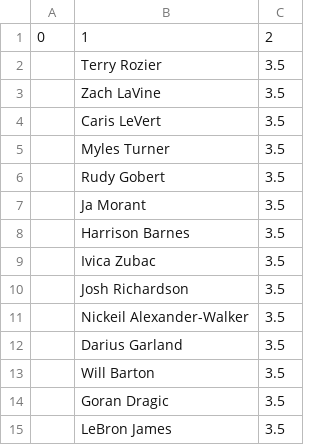
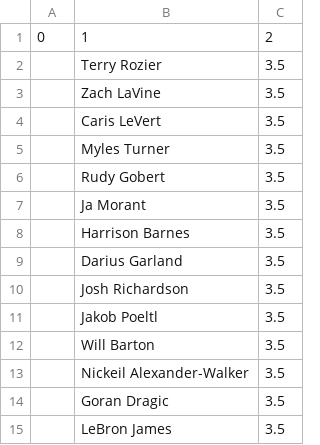
Before and after one commit to robgarbanati/fbb, a CSV file: alex_roster.csv, drawn as a sheet.

```diff
--- a/alex_roster.csv
+++ b/alex_roster.csv
@@ -8,7 +8,7 @@
 ,Harrison Barnes,3.5
-,Ivica Zubac,3.5
+,Darius Garland,3.5
 ,Josh Richardson,3.5
+,Jakob Poeltl,3.5
+,Will Barton,3.5
 ,Nickeil Alexander-Walker,3.5
-,Darius Garland,3.5
-,Will Barton,3.5
 ,Goran Dragic,3.5
```
Also changed, not shown: akbar_roster.csv, brandt_roster.csv, 17 other files.
